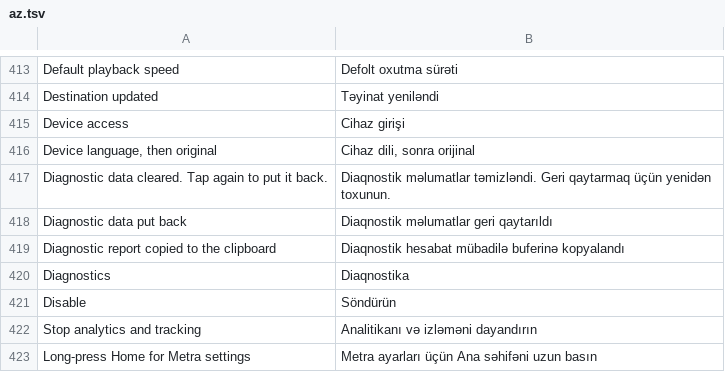
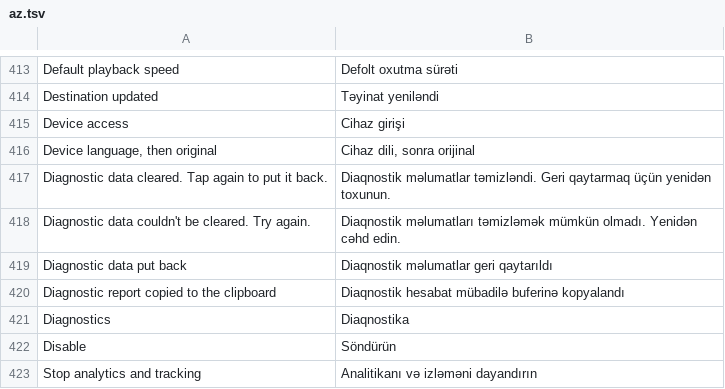
Before and after one commit to BrayDog2010/morphe-patches, a TSV file: extensions/tiktok/src/main/l10n/az.tsv, drawn as a sheet; only a part is shown, gaps mark what is left out; the shorter side is filled out with more unchanged rows.

```diff
--- a/extensions/tiktok/src/main/l10n/az.tsv
+++ b/extensions/tiktok/src/main/l10n/az.tsv
@@ -417,2 +417,3 @@ Device language, then original	Cihaz dili, sonra orijinal
 Diagnostic data cleared. Tap again to put it back.	Diaqnostik məlumatlar təmizləndi. Geri qaytarmaq üçün yenidən toxunun.
+Diagnostic data couldn't be cleared. Try again.	Diaqnostik məlumatları təmizləmək mümkün olmadı. Yenidən cəhd edin.
 Diagnostic data put back	Diaqnostik məlumatlar geri qaytarıldı
```
Also changed, not shown: extensions/tiktok/src/main/l10n/de.tsv, extensions/tiktok/src/main/l10n/es.tsv, 24 other files.
